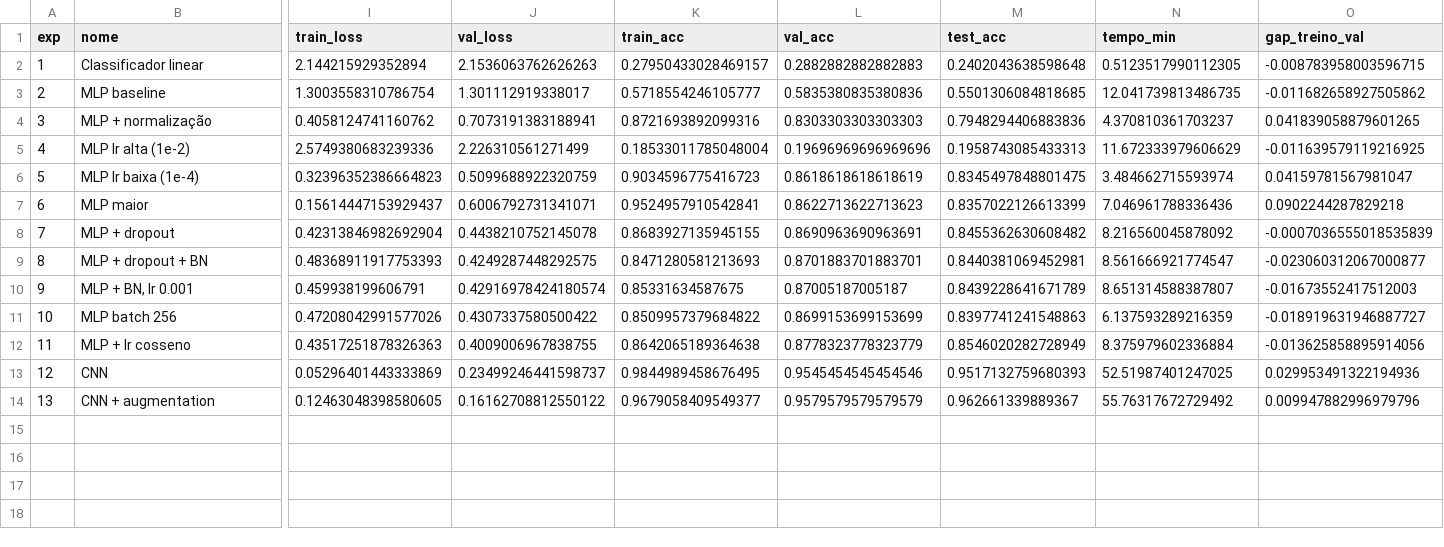
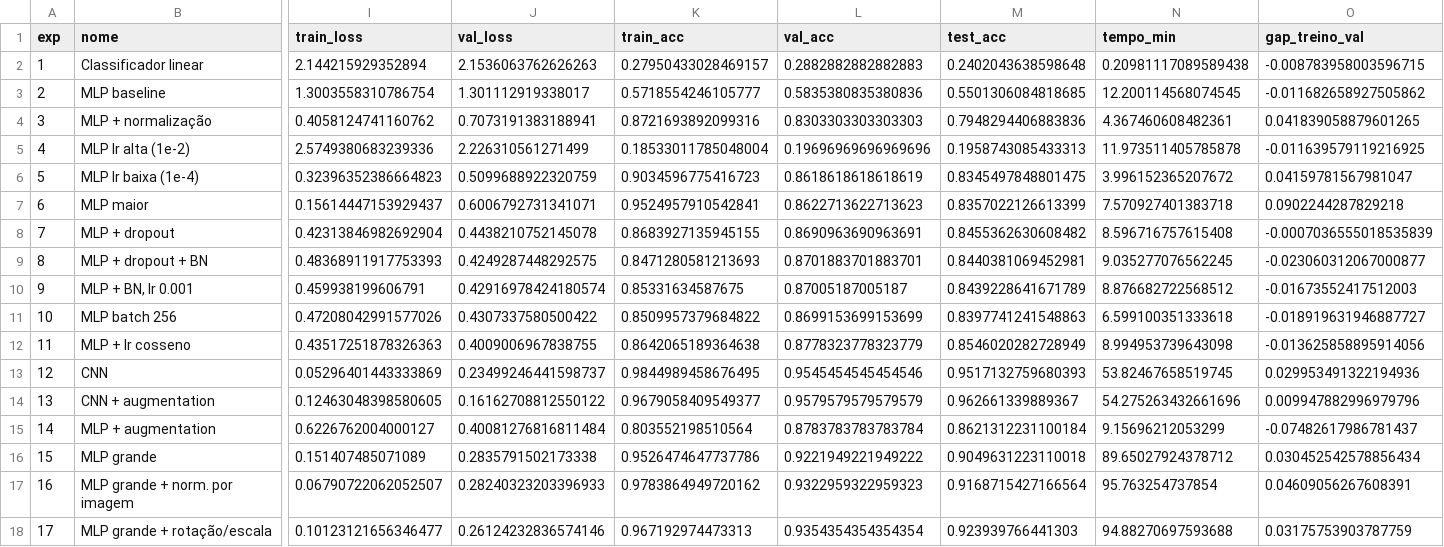
Before and after one commit to brito219/svhn-mlp, a CSV file: resultados/tabela_experimentos.csv, drawn as a sheet; only a part is shown, gaps mark what is left out; rows hold the shown columns only; the diff names each change by its address in the sheet, - before the commit and + after, or states it on an @@ line.

Commit message:
feat: mlp como modelo final com 17 experimentos

```diff
--- a/resultados/tabela_experimentos.csv
+++ b/resultados/tabela_experimentos.csv
-N2 (tempo_min): 0.5123517990112305
+N2 (tempo_min): 0.20981117089589438
-N3 (tempo_min): 12.041739813486735
+N3 (tempo_min): 12.200114568074545
-N4 (tempo_min): 4.370810361703237
+N4 (tempo_min): 4.367460608482361
-N5 (tempo_min): 11.672333979606629
+N5 (tempo_min): 11.973511405785878
-N6 (tempo_min): 3.484662715593974
+N6 (tempo_min): 3.996152365207672
-N7 (tempo_min): 7.046961788336436
+N7 (tempo_min): 7.570927401383718
-N8 (tempo_min): 8.216560045878092
+N8 (tempo_min): 8.596716757615408
-N9 (tempo_min): 8.561666921774547
+N9 (tempo_min): 9.035277076562245
-N10 (tempo_min): 8.651314588387807
+N10 (tempo_min): 8.876682722568512
-N11 (tempo_min): 6.137593289216359
+N11 (tempo_min): 6.599100351333618
-N12 (tempo_min): 8.375979602336884
+N12 (tempo_min): 8.994953739643098
-N13 (tempo_min): 52.51987401247025
+N13 (tempo_min): 53.82467658519745
-N14 (tempo_min): 55.76317672729492
+N14 (tempo_min): 54.275263432661696
+row 15: 14 | MLP + augmentation | 0.6226762004000127 | 0.40081276816811484 | 0.803552198510564 | 0.8783783783783784 | 0.8621312231100184 | 9.15696212053299 | -0.07482617986781437
+row 16: 15 | MLP grande | 0.151407485071089 | 0.2835791502173338 | 0.9526474647737786 | 0.9221949221949222 | 0.9049631223110018 | 89.65027924378712 | 0.030452542578856434
+row 17: 16 | MLP grande + norm. por imagem | 0.06790722062052507 | 0.28240323203396933 | 0.9783864949720162 | 0.9322959322959323 | 0.9168715427166564 | 95.763254737854 | 0.04609056267608391
+row 18: 17 | MLP grande + rotação/escala | 0.10123121656346477 | 0.26124232836574146 | 0.967192974473313 | 0.9354354354354354 | 0.923939766441303 | 94.88270697593688 | 0.03175753903787759
```
Also changed, not shown: 37 other files.
